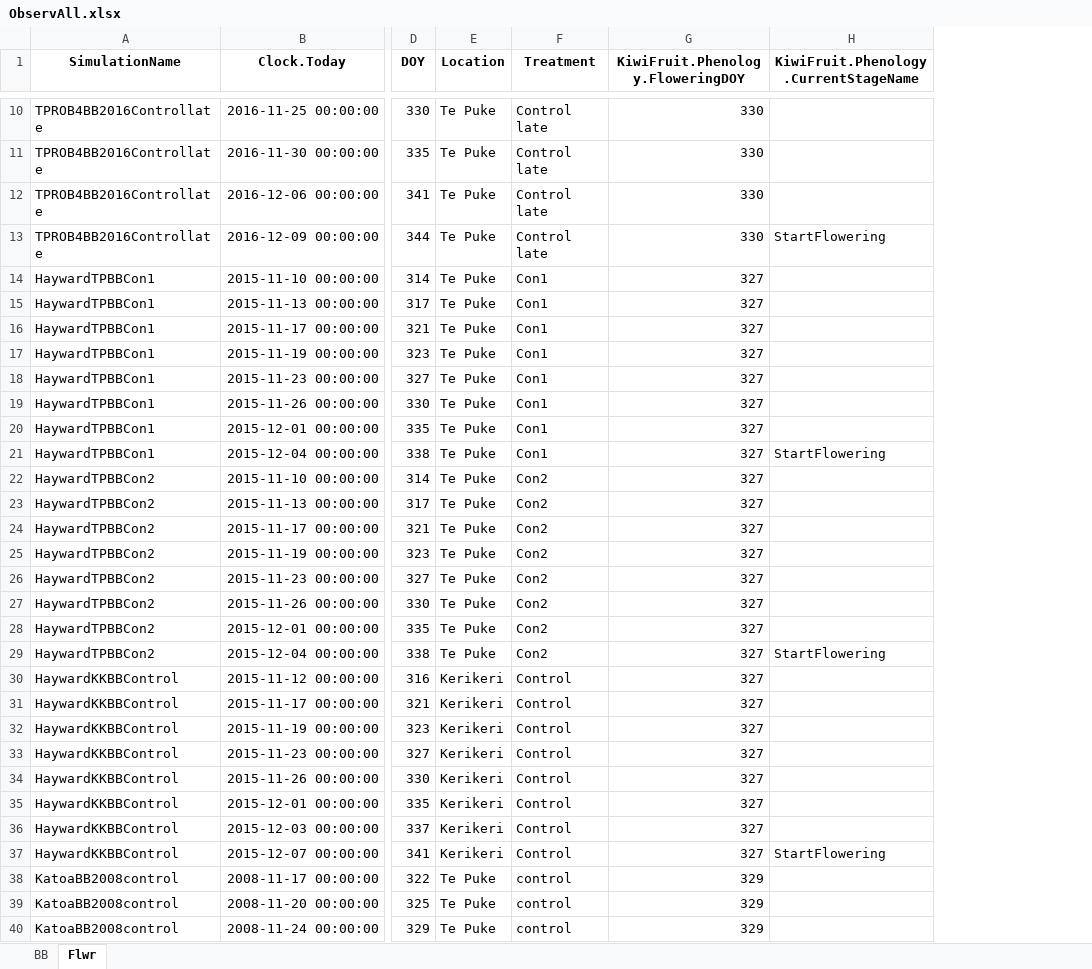
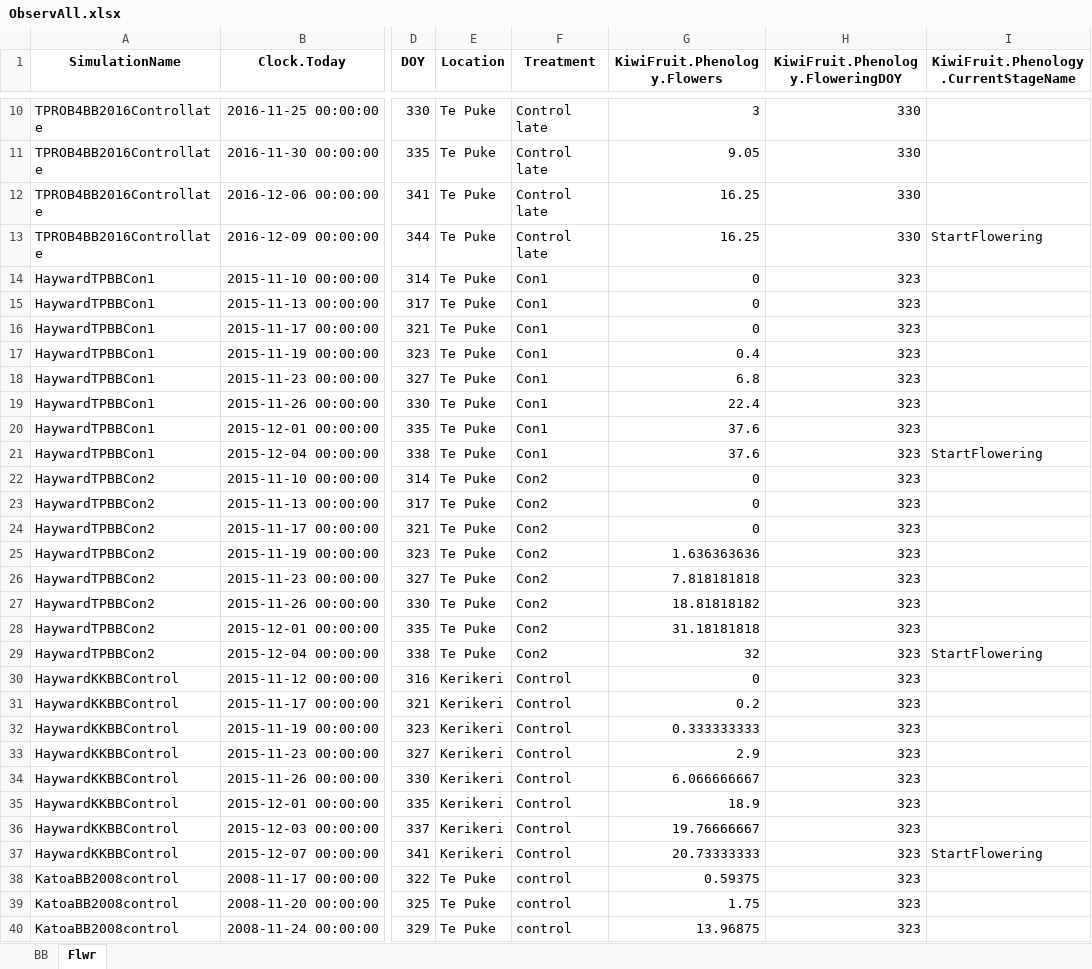
Before and after one commit to Nilo-O-o/ApsimX, an Excel workbook: Prototypes/KiwiFruit/ObservAll.xlsx, sheet Flwr, drawn as a sheet; only a part is shown, gaps mark what is left out; values as stored, in another font and other column widths than the file's, no borders; addresses are those after the commit; the diff covers the shown part only; the diff names each change by its address in the sheet, - before the commit and + after, or states it on an @@ line.

Commit message:
Flowering added

```diff
--- a/Prototypes/KiwiFruit/ObservAll.xlsx (sheet Flwr)
+++ b/Prototypes/KiwiFruit/ObservAll.xlsx (sheet Flwr)
+column G (KiwiFruit.Phenology.Flowers), rows 10-40: 3 | 9.05 | 16.25 | 16.25 | 0 | 0 | 0 | 0.4 | 6.8 | 22.4 | 37.6 | 37.6 | 0 | 0 | 0 | 1.636363636 | 7.818181818 | 18.81818182 | 31.18181818 | 32 | 0 | 0.2 | 0.333333333 | 2.9 | 6.066666667 | 18.9 | 19.76666667 | 20.73333333 | 0.59375 | 1.75 | 13.96875
-H14:H37 (KiwiFruit.Phenology.FloweringDOY): 327
+H14:H37 (KiwiFruit.Phenology.FloweringDOY): 323
-H38:H40 (KiwiFruit.Phenology.FloweringDOY): 329
+H38:H40 (KiwiFruit.Phenology.FloweringDOY): 323
```
Also changed, not shown: other rows of this sheet, sheet BB, 1 other file.
